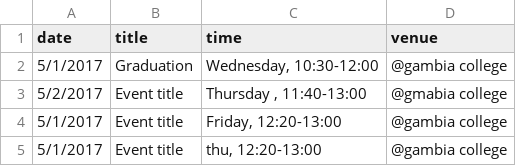
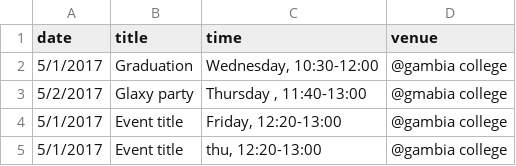
Before and after one commit to sunaist/suna, a CSV file: _data/events.csv, drawn as a sheet.

Commit message:
events

```diff
--- a/_data/events.csv
+++ b/_data/events.csv
@@ -2,3 +2,3 @@ date,title,time,venue
 5/1/2017,Graduation,"Wednesday, 10:30-12:00 ",@gambia college
-5/2/2017,Event title ,"Thursday , 11:40-13:00",@gmabia college
+5/2/2017,Glaxy party,"Thursday , 11:40-13:00",@gmabia college
 5/1/2017,Event title ,"Friday, 12:20-13:00",@gambia college
```
